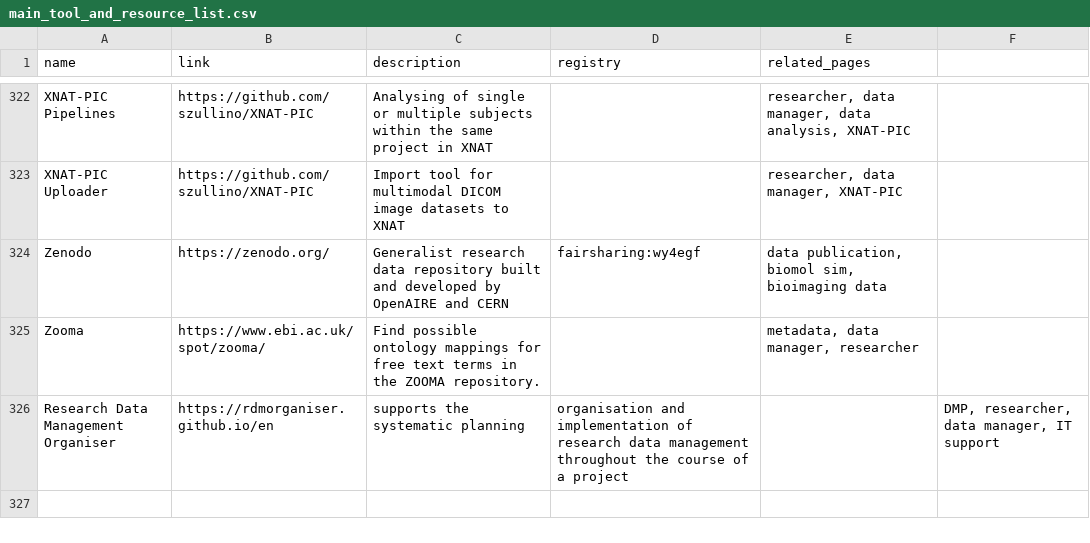
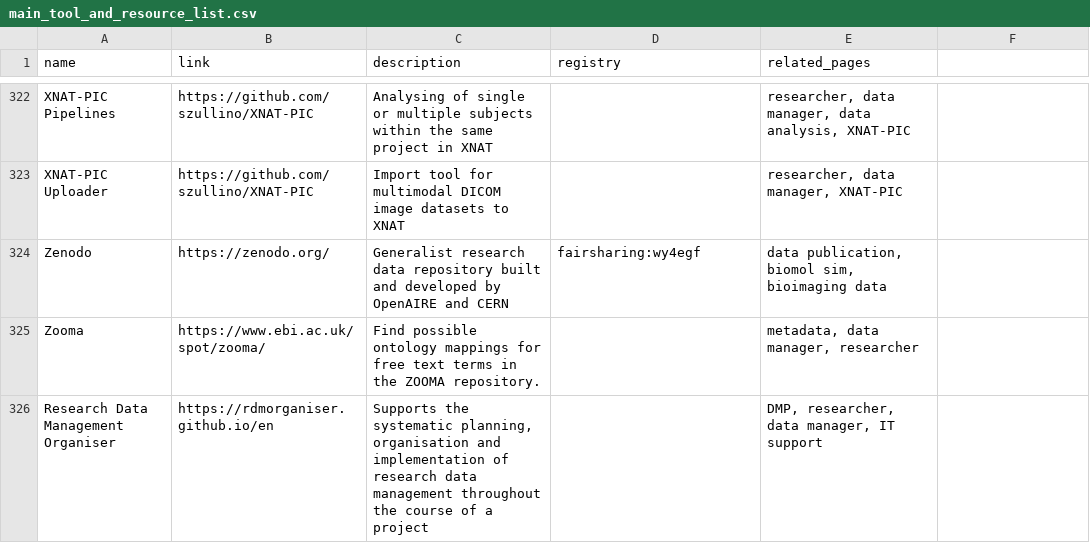
Before and after one commit to elixir-europe/rdmkit, a CSV file: _data/main_tool_and_resource_list.csv, drawn as a sheet; only a part is shown, gaps mark what is left out.

Commit message:
Update main_tool_and_resource_list.csv

```diff
--- a/_data/main_tool_and_resource_list.csv
+++ b/_data/main_tool_and_resource_list.csv
@@ -325,2 +325,2 @@ Zenodo,https://zenodo.org/,Generalist research data repository built and develop
 Zooma,https://www.ebi.ac.uk/spot/zooma/,Find possible ontology mappings for free text terms in the ZOOMA repository.,,"metadata, data manager, researcher"
-Research Data Management Organiser,https://rdmorganiser.github.io/en,supports the systematic planning, organisation and implementation of research data management throughout the course of a project,,"DMP, researcher, data manager, IT support"
+Research Data Management Organiser,https://rdmorganiser.github.io/en,"Supports the systematic planning, organisation and implementation of research data management throughout the course of a project",,"DMP, researcher, data manager, IT support"
```
